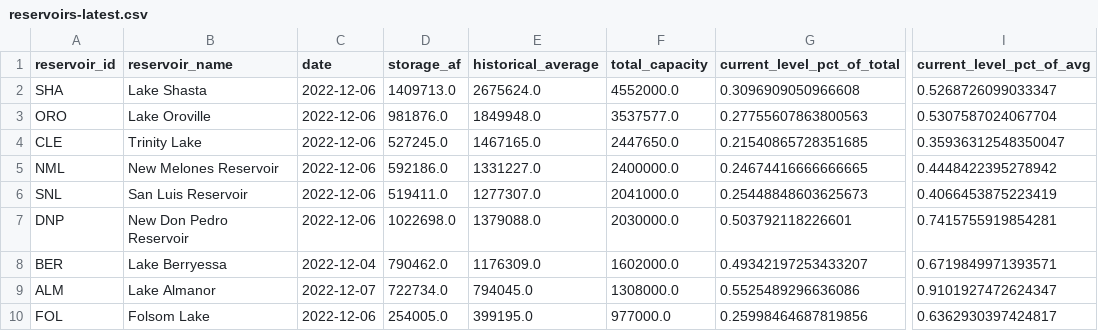
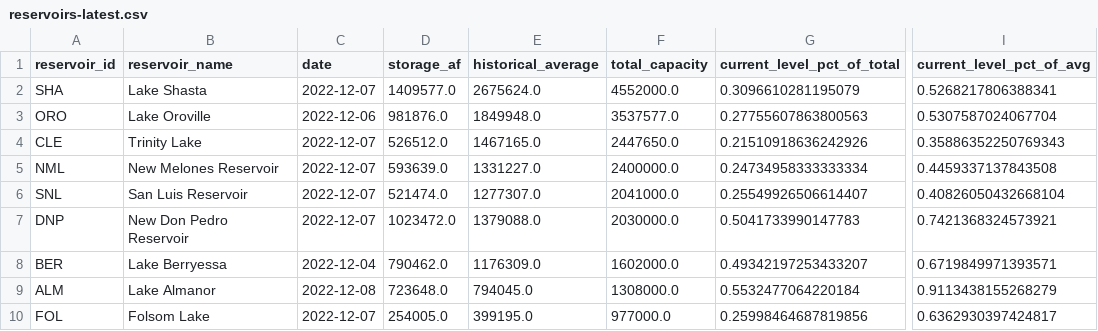
Before and after one commit to datadesk/california-drought-scrapers, a CSV file: data/processed/reservoirs/reservoirs-latest.csv, drawn as a sheet; only a part is shown, gaps mark what is left out; the diff names each change by its address in the sheet, - before the commit and + after, or states it on an @@ line.

```diff
--- a/data/processed/reservoirs/reservoirs-latest.csv
+++ b/data/processed/reservoirs/reservoirs-latest.csv
-C2 (date): 2022-12-06
+C2 (date): 2022-12-07
-D2 (storage_af): 1409713.0
+D2 (storage_af): 1409577.0
-G2 (current_level_pct_of_total): 0.3096909050966608
+G2 (current_level_pct_of_total): 0.3096610281195079
-I2 (current_level_pct_of_avg): 0.5268726099033347
+I2 (current_level_pct_of_avg): 0.5268217806388341
-C4:C7 (date): 2022-12-06
+C4:C7 (date): 2022-12-07
-D4 (storage_af): 527245.0
+D4 (storage_af): 526512.0
-G4 (current_level_pct_of_total): 0.21540865728351685
+G4 (current_level_pct_of_total): 0.21510918636242926
-I4 (current_level_pct_of_avg): 0.35936312548350047
+I4 (current_level_pct_of_avg): 0.35886352250769343
-D5 (storage_af): 592186.0
+D5 (storage_af): 593639.0
-G5 (current_level_pct_of_total): 0.24674416666666665
+G5 (current_level_pct_of_total): 0.24734958333333334
-I5 (current_level_pct_of_avg): 0.4448422395278942
+I5 (current_level_pct_of_avg): 0.4459337137843508
-D6 (storage_af): 519411.0
+D6 (storage_af): 521474.0
-G6 (current_level_pct_of_total): 0.25448848603625673
+G6 (current_level_pct_of_total): 0.25549926506614407
-I6 (current_level_pct_of_avg): 0.4066453875223419
+I6 (current_level_pct_of_avg): 0.40826050432668104
-D7 (storage_af): 1022698.0
+D7 (storage_af): 1023472.0
-G7 (current_level_pct_of_total): 0.503792118226601
+G7 (current_level_pct_of_total): 0.5041733990147783
-I7 (current_level_pct_of_avg): 0.7415755919854281
+I7 (current_level_pct_of_avg): 0.7421368324573921
-C9 (date): 2022-12-07
+C9 (date): 2022-12-08
-D9 (storage_af): 722734.0
+D9 (storage_af): 723648.0
-G9 (current_level_pct_of_total): 0.5525489296636086
+G9 (current_level_pct_of_total): 0.5532477064220184
-I9 (current_level_pct_of_avg): 0.9101927472624347
+I9 (current_level_pct_of_avg): 0.9113438155268279
-C10 (date): 2022-12-06
+C10 (date): 2022-12-07
```
Also changed, not shown: data/processed/reservoirs/colorado-river-reservoirs-latest.csv, data/processed/reservoirs/reservoirs-statewide-latest.csv, 3 other files.
